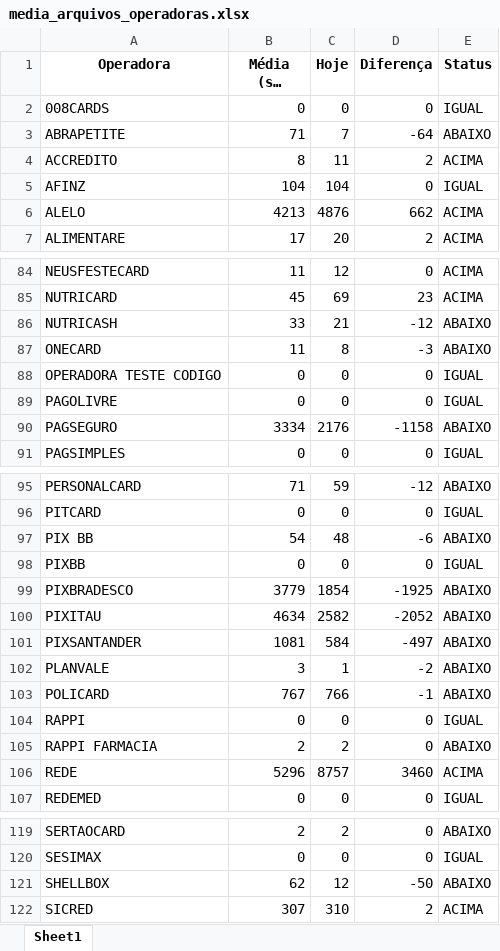
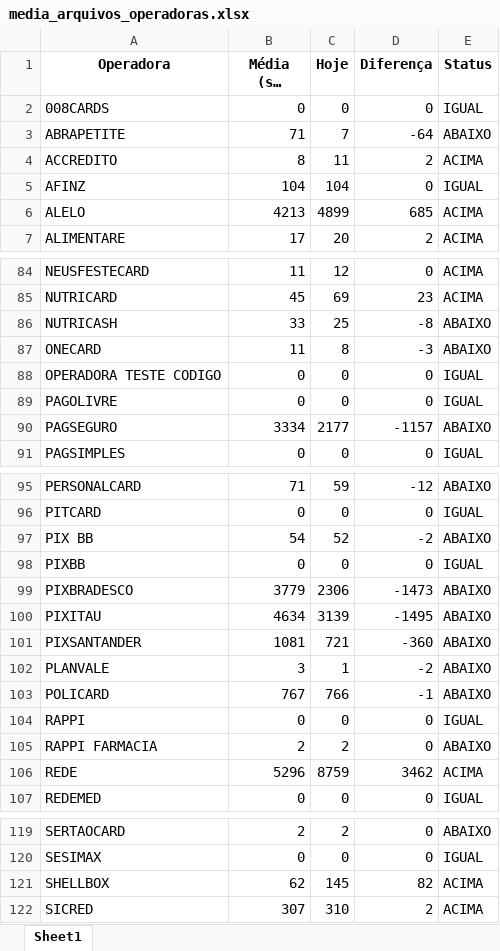
Before and after one commit to Alcir2012/Automation, an Excel workbook: media_arquivos_operadoras.xlsx, sheet Sheet1, drawn as a sheet; only a part is shown, gaps mark what is left out; long unchanged cells end in …; values as stored, in another font and other column widths than the file's, no borders; the diff covers the shown part only; the diff names each change by its address in the sheet, - before the commit and + after, or states it on an @@ line.

```diff
--- a/media_arquivos_operadoras.xlsx (sheet Sheet1)
+++ b/media_arquivos_operadoras.xlsx (sheet Sheet1)
-C6 (Hoje): 4876
+C6 (Hoje): 4899
-D6 (Diferença): 662
+D6 (Diferença): 685
-C86 (Hoje): 21
+C86 (Hoje): 25
-D86 (Diferença): -12
+D86 (Diferença): -8
-C90 (Hoje): 2176
+C90 (Hoje): 2177
-D90 (Diferença): -1158
+D90 (Diferença): -1157
-C97 (Hoje): 48
+C97 (Hoje): 52
-D97 (Diferença): -6
+D97 (Diferença): -2
-C99 (Hoje): 1854
+C99 (Hoje): 2306
-D99 (Diferença): -1925
+D99 (Diferença): -1473
-C100 (Hoje): 2582
+C100 (Hoje): 3139
-D100 (Diferença): -2052
+D100 (Diferença): -1495
-C101 (Hoje): 584
+C101 (Hoje): 721
-D101 (Diferença): -497
+D101 (Diferença): -360
-C106 (Hoje): 8757
+C106 (Hoje): 8759
-D106 (Diferença): 3460
+D106 (Diferença): 3462
-C121 (Hoje): 12
+C121 (Hoje): 145
-D121 (Diferença): -50
+D121 (Diferença): 82
-E121 (Status): ABAIXO
+E121 (Status): ACIMA
```
Also changed, not shown: 6 edited cells elsewhere in this sheet, operadoras_sem_arquivos_hoje.xlsx, 3 other files.
